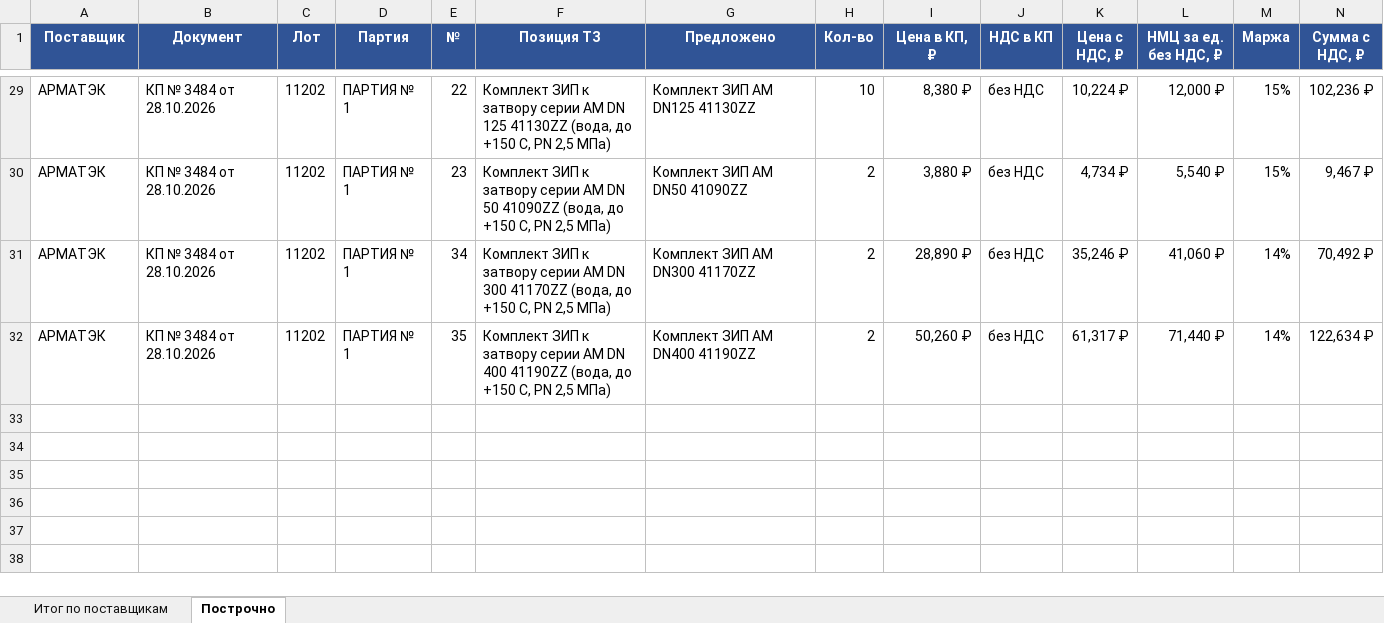
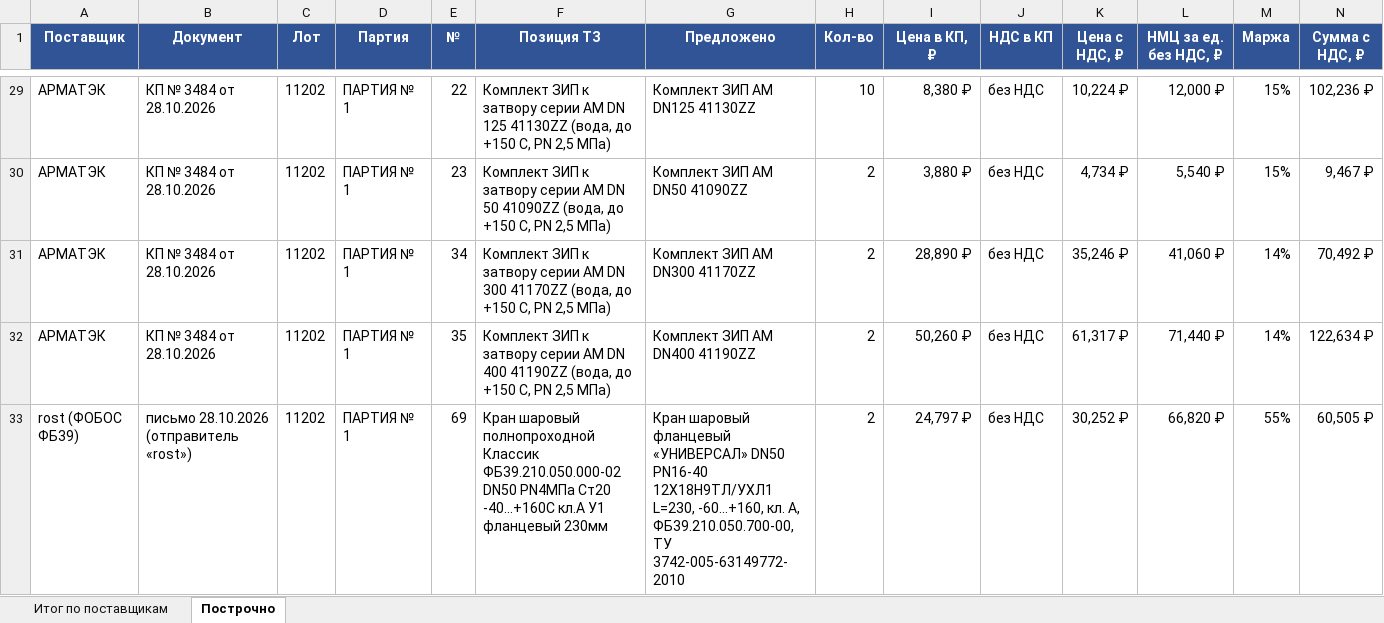
Before and after one commit to arorlov93/Tender-RUS-, an Excel workbook: SAKHALIN_KP_2810.xlsx, sheet Построчно, drawn as a sheet; only a part is shown, gaps mark what is left out; values as stored, in another font and other column widths than the file's, no borders; rows hold the shown columns only; the diff names each change by its address in the sheet, - before the commit and + after, or states it on an @@ line.

```diff
--- a/SAKHALIN_KP_2810.xlsx (sheet Построчно)
+++ b/SAKHALIN_KP_2810.xlsx (sheet Построчно)
+row 33: rost (ФОБОС ФБ39) | письмо 28.10.2026 (отправитель «rost») | 11202 | ПАРТИЯ № 1 | 69 | Кран шаровый полнопроходной Классик ФБ39.210.050.000-02 DN50 PN4МПа Ст20 -40...+160C кл.А У1 фланцевый 230мм | Кран шаровый фланцевый «УНИВЕРСАЛ» DN50 PN16-40 12Х18Н9ТЛ/УХЛ1 L=230, -60…+160, кл. А, ФБ39.210.050.700-00, ТУ 3742-005-63149772-2010 | 2 | 24,797 ₽ | без НДС | 30,252 ₽ | 66,820 ₽ | 55% | 60,505 ₽
```
Also changed, not shown: sheet Итог по поставщикам, SAKHALIN_11201_11202.xlsx, TOP_MARGIN_2710.xlsx, 5 other files.
